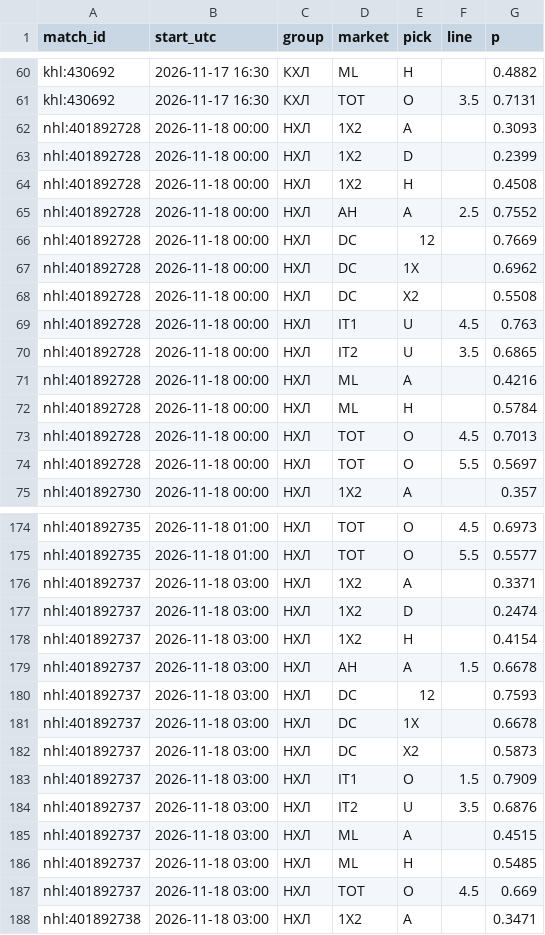
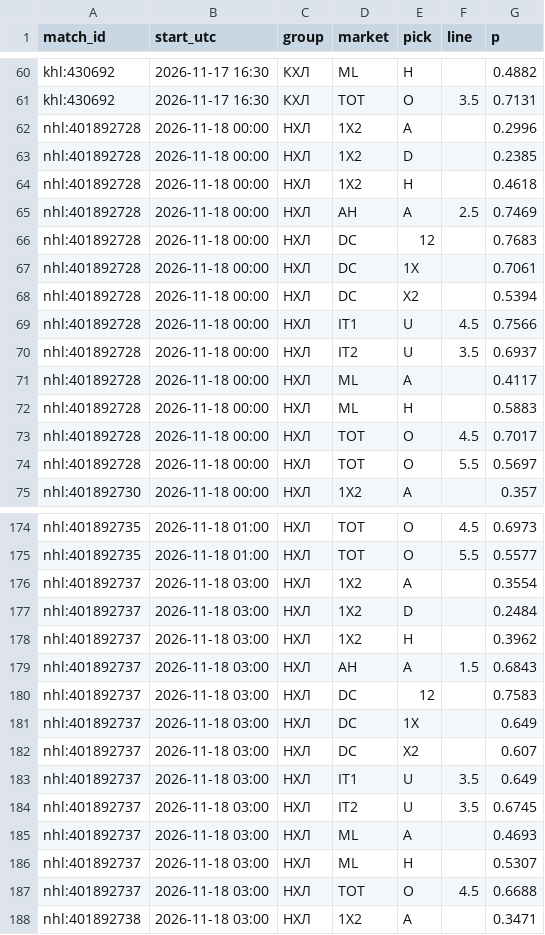
Before and after one commit to vassoffat-cell/tennisbot, a CSV file: hockey/data/seal/hockey_2026-11-17.csv, drawn as a sheet; only a part is shown, gaps mark what is left out; the diff covers the shown part only.

```diff
--- a/hockey/data/seal/hockey_2026-11-17.csv
+++ b/hockey/data/seal/hockey_2026-11-17.csv
@@ -61,14 +61,14 @@ khl:430692,2026-11-17 16:30,КХЛ,ML,H,,0.4882
 khl:430692,2026-11-17 16:30,КХЛ,TOT,O,3.5,0.7131
-nhl:401892728,2026-11-18 00:00,НХЛ,1X2,A,,0.3093
-nhl:401892728,2026-11-18 00:00,НХЛ,1X2,D,,0.2399
-nhl:401892728,2026-11-18 00:00,НХЛ,1X2,H,,0.4508
-nhl:401892728,2026-11-18 00:00,НХЛ,AH,A,2.5,0.7552
-nhl:401892728,2026-11-18 00:00,НХЛ,DC,12,,0.7669
-nhl:401892728,2026-11-18 00:00,НХЛ,DC,1X,,0.6962
-nhl:401892728,2026-11-18 00:00,НХЛ,DC,X2,,0.5508
-nhl:401892728,2026-11-18 00:00,НХЛ,IT1,U,4.5,0.763
-nhl:401892728,2026-11-18 00:00,НХЛ,IT2,U,3.5,0.6865
-nhl:401892728,2026-11-18 00:00,НХЛ,ML,A,,0.4216
-nhl:401892728,2026-11-18 00:00,НХЛ,ML,H,,0.5784
-nhl:401892728,2026-11-18 00:00,НХЛ,TOT,O,4.5,0.7013
+nhl:401892728,2026-11-18 00:00,НХЛ,1X2,A,,0.2996
+nhl:401892728,2026-11-18 00:00,НХЛ,1X2,D,,0.2385
+nhl:401892728,2026-11-18 00:00,НХЛ,1X2,H,,0.4618
+nhl:401892728,2026-11-18 00:00,НХЛ,AH,A,2.5,0.7469
+nhl:401892728,2026-11-18 00:00,НХЛ,DC,12,,0.7683
+nhl:401892728,2026-11-18 00:00,НХЛ,DC,1X,,0.7061
+nhl:401892728,2026-11-18 00:00,НХЛ,DC,X2,,0.5394
+nhl:401892728,2026-11-18 00:00,НХЛ,IT1,U,4.5,0.7566
+nhl:401892728,2026-11-18 00:00,НХЛ,IT2,U,3.5,0.6937
+nhl:401892728,2026-11-18 00:00,НХЛ,ML,A,,0.4117
+nhl:401892728,2026-11-18 00:00,НХЛ,ML,H,,0.5883
+nhl:401892728,2026-11-18 00:00,НХЛ,TOT,O,4.5,0.7017
 nhl:401892728,2026-11-18 00:00,НХЛ,TOT,O,5.5,0.5697
@@ -175,14 +175,14 @@ nhl:401892735,2026-11-18 01:00,НХЛ,TOT,O,4.5,0.6973
 nhl:401892735,2026-11-18 01:00,НХЛ,TOT,O,5.5,0.5577
-nhl:401892737,2026-11-18 03:00,НХЛ,1X2,A,,0.3371
-nhl:401892737,2026-11-18 03:00,НХЛ,1X2,D,,0.2474
-nhl:401892737,2026-11-18 03:00,НХЛ,1X2,H,,0.4154
-nhl:401892737,2026-11-18 03:00,НХЛ,AH,A,1.5,0.6678
-nhl:401892737,2026-11-18 03:00,НХЛ,DC,12,,0.7593
-nhl:401892737,2026-11-18 03:00,НХЛ,DC,1X,,0.6678
-nhl:401892737,2026-11-18 03:00,НХЛ,DC,X2,,0.5873
-nhl:401892737,2026-11-18 03:00,НХЛ,IT1,O,1.5,0.7909
-nhl:401892737,2026-11-18 03:00,НХЛ,IT2,U,3.5,0.6876
-nhl:401892737,2026-11-18 03:00,НХЛ,ML,A,,0.4515
-nhl:401892737,2026-11-18 03:00,НХЛ,ML,H,,0.5485
-nhl:401892737,2026-11-18 03:00,НХЛ,TOT,O,4.5,0.669
+nhl:401892737,2026-11-18 03:00,НХЛ,1X2,A,,0.3554
+nhl:401892737,2026-11-18 03:00,НХЛ,1X2,D,,0.2484
+nhl:401892737,2026-11-18 03:00,НХЛ,1X2,H,,0.3962
+nhl:401892737,2026-11-18 03:00,НХЛ,AH,A,1.5,0.6843
+nhl:401892737,2026-11-18 03:00,НХЛ,DC,12,,0.7583
+nhl:401892737,2026-11-18 03:00,НХЛ,DC,1X,,0.649
+nhl:401892737,2026-11-18 03:00,НХЛ,DC,X2,,0.607
+nhl:401892737,2026-11-18 03:00,НХЛ,IT1,U,3.5,0.649
+nhl:401892737,2026-11-18 03:00,НХЛ,IT2,U,3.5,0.6745
+nhl:401892737,2026-11-18 03:00,НХЛ,ML,A,,0.4693
+nhl:401892737,2026-11-18 03:00,НХЛ,ML,H,,0.5307
+nhl:401892737,2026-11-18 03:00,НХЛ,TOT,O,4.5,0.6688
 nhl:401892738,2026-11-18 03:00,НХЛ,1X2,A,,0.3471
```
Also changed, not shown: 24 edited cells elsewhere in this file, 5 other files.
